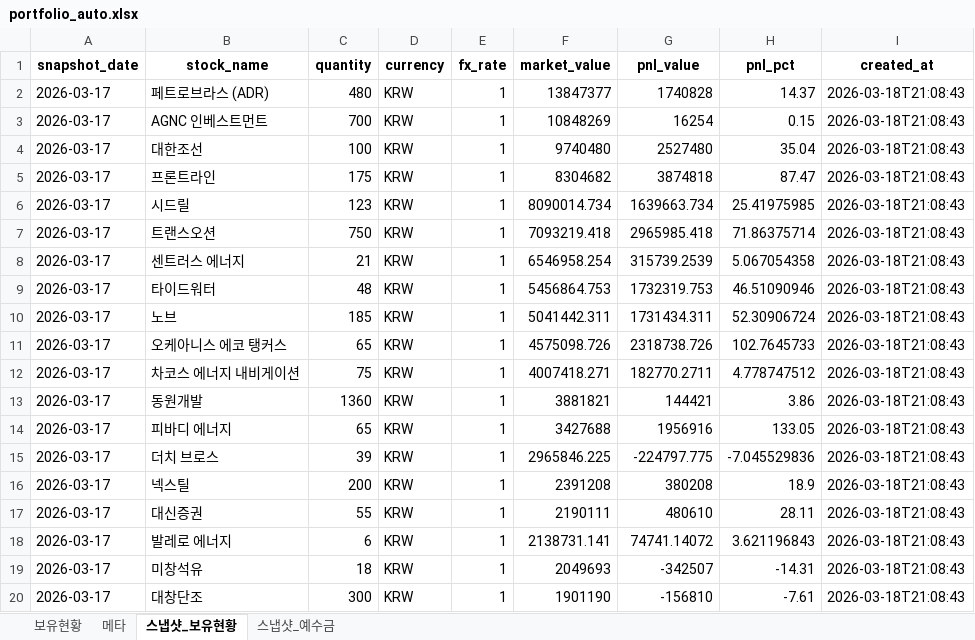
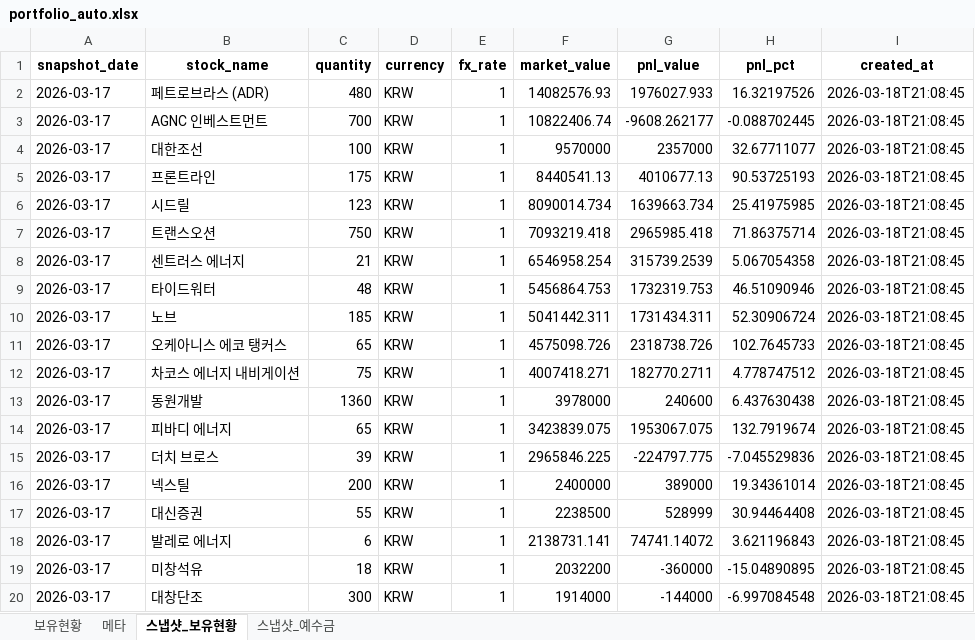
Before and after one commit to ssungjun83/invest_diary, an Excel workbook: portfolio_auto.xlsx, sheet 스냅샷_보유현황, drawn as a sheet; only a part is shown; values as stored, in another font and other column widths than the file's, no borders; the diff covers the shown part only; the diff names each change by its address in the sheet, - before the commit and + after, or states it on an @@ line.

Commit message:
auto: portfolio snapshot 2026-03-17 (2026-03-18T21:08:45)

```diff
--- a/portfolio_auto.xlsx (sheet 스냅샷_보유현황)
+++ b/portfolio_auto.xlsx (sheet 스냅샷_보유현황)
-F2 (market_value): 13847377
+F2 (market_value): 14082576.93
-G2 (pnl_value): 1740828
+G2 (pnl_value): 1976027.933
-H2 (pnl_pct): 14.37
+H2 (pnl_pct): 16.32197526
-I2:I20 (created_at): 2026-03-18T21:08:43
+I2:I20 (created_at): 2026-03-18T21:08:45
-F3 (market_value): 10848269
+F3 (market_value): 10822406.74
-G3 (pnl_value): 16254
+G3 (pnl_value): -9608.262177
-H3 (pnl_pct): 0.15
+H3 (pnl_pct): -0.088702445
-F4 (market_value): 9740480
+F4 (market_value): 9570000
-G4 (pnl_value): 2527480
+G4 (pnl_value): 2357000
-H4 (pnl_pct): 35.04
+H4 (pnl_pct): 32.67711077
-F5 (market_value): 8304682
+F5 (market_value): 8440541.13
-G5 (pnl_value): 3874818
+G5 (pnl_value): 4010677.13
-H5 (pnl_pct): 87.47
+H5 (pnl_pct): 90.53725193
-F13 (market_value): 3881821
+F13 (market_value): 3978000
-G13 (pnl_value): 144421
+G13 (pnl_value): 240600
-H13 (pnl_pct): 3.86
+H13 (pnl_pct): 6.437630438
-F14 (market_value): 3427688
+F14 (market_value): 3423839.075
-G14 (pnl_value): 1956916
+G14 (pnl_value): 1953067.075
-H14 (pnl_pct): 133.05
+H14 (pnl_pct): 132.7919674
-F16 (market_value): 2391208
+F16 (market_value): 2400000
-G16 (pnl_value): 380208
+G16 (pnl_value): 389000
-H16 (pnl_pct): 18.9
+H16 (pnl_pct): 19.34361014
-F17 (market_value): 2190111
+F17 (market_value): 2238500
-G17 (pnl_value): 480610
+G17 (pnl_value): 528999
-H17 (pnl_pct): 28.11
+H17 (pnl_pct): 30.94464408
-F19 (market_value): 2049693
+F19 (market_value): 2032200
-G19 (pnl_value): -342507
+G19 (pnl_value): -360000
-H19 (pnl_pct): -14.31
+H19 (pnl_pct): -15.04890895
-F20 (market_value): 1901190
+F20 (market_value): 1914000
-G20 (pnl_value): -156810
+G20 (pnl_value): -144000
-H20 (pnl_pct): -7.61
+H20 (pnl_pct): -6.997084548
```
Also changed, not shown: 21 edited cells elsewhere in this sheet, sheet 보유현황, sheet 메타, sheet 스냅샷_예수금.
